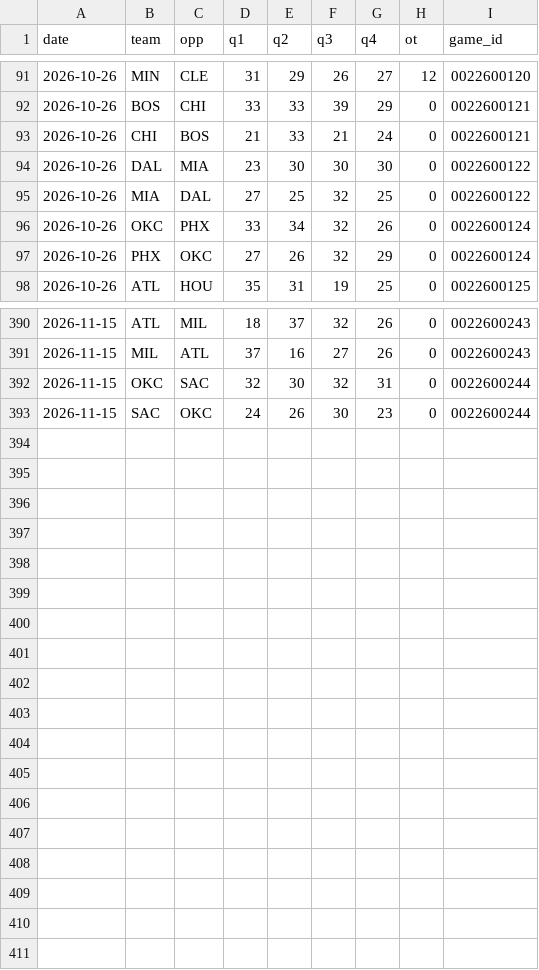
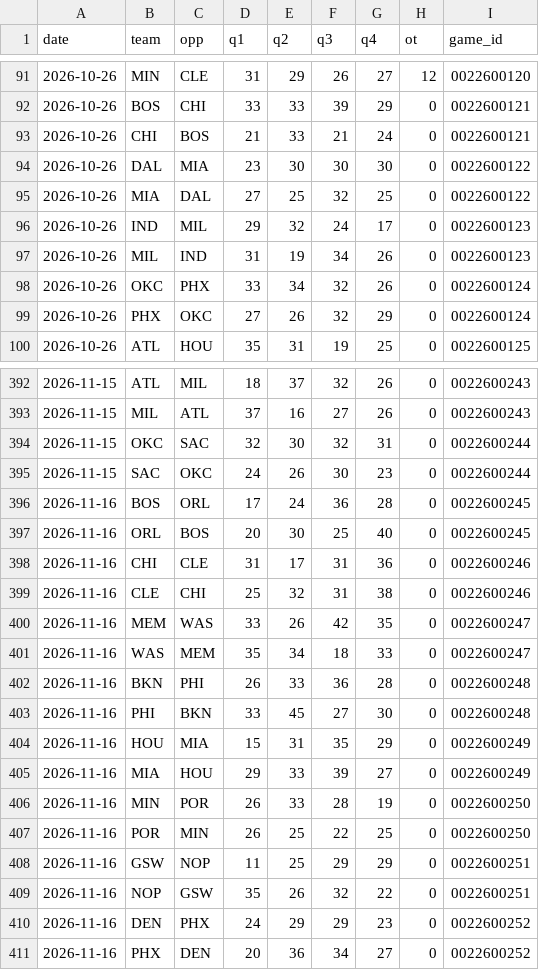
Before and after one commit to Stots714/lakers-tracker, a CSV file: data/nba/league_quarters.csv, drawn as a sheet; only a part is shown, gaps mark what is left out.

```diff
--- a/data/nba/league_quarters.csv
+++ b/data/nba/league_quarters.csv
@@ -95,2 +95,4 @@ date,team,opp,q1,q2,q3,q4,ot,game_id
 2026-10-26,MIA,DAL,27,25,32,25,0,0022600122
+2026-10-26,IND,MIL,29,32,24,17,0,0022600123
+2026-10-26,MIL,IND,31,19,34,26,0,0022600123
 2026-10-26,OKC,PHX,33,34,32,26,0,0022600124
@@ -393 +395,17 @@ date,team,opp,q1,q2,q3,q4,ot,game_id
 2026-11-15,SAC,OKC,24,26,30,23,0,0022600244
+2026-11-16,BOS,ORL,17,24,36,28,0,0022600245
+2026-11-16,ORL,BOS,20,30,25,40,0,0022600245
+2026-11-16,CHI,CLE,31,17,31,36,0,0022600246
+2026-11-16,CLE,CHI,25,32,31,38,0,0022600246
+2026-11-16,MEM,WAS,33,26,42,35,0,0022600247
+2026-11-16,WAS,MEM,35,34,18,33,0,0022600247
+2026-11-16,BKN,PHI,26,33,36,28,0,0022600248
+2026-11-16,PHI,BKN,33,45,27,30,0,0022600248
+2026-11-16,HOU,MIA,15,31,35,29,0,0022600249
+2026-11-16,MIA,HOU,29,33,39,27,0,0022600249
+2026-11-16,MIN,POR,26,33,28,19,0,0022600250
+2026-11-16,POR,MIN,26,25,22,25,0,0022600250
+2026-11-16,GSW,NOP,11,25,29,29,0,0022600251
+2026-11-16,NOP,GSW,35,26,32,22,0,0022600251
+2026-11-16,DEN,PHX,24,29,29,23,0,0022600252
+2026-11-16,PHX,DEN,20,36,34,27,0,0022600252
```
Also changed, not shown: data/nba/injuries.csv, data/nba/league_box.csv, 11 other files.
